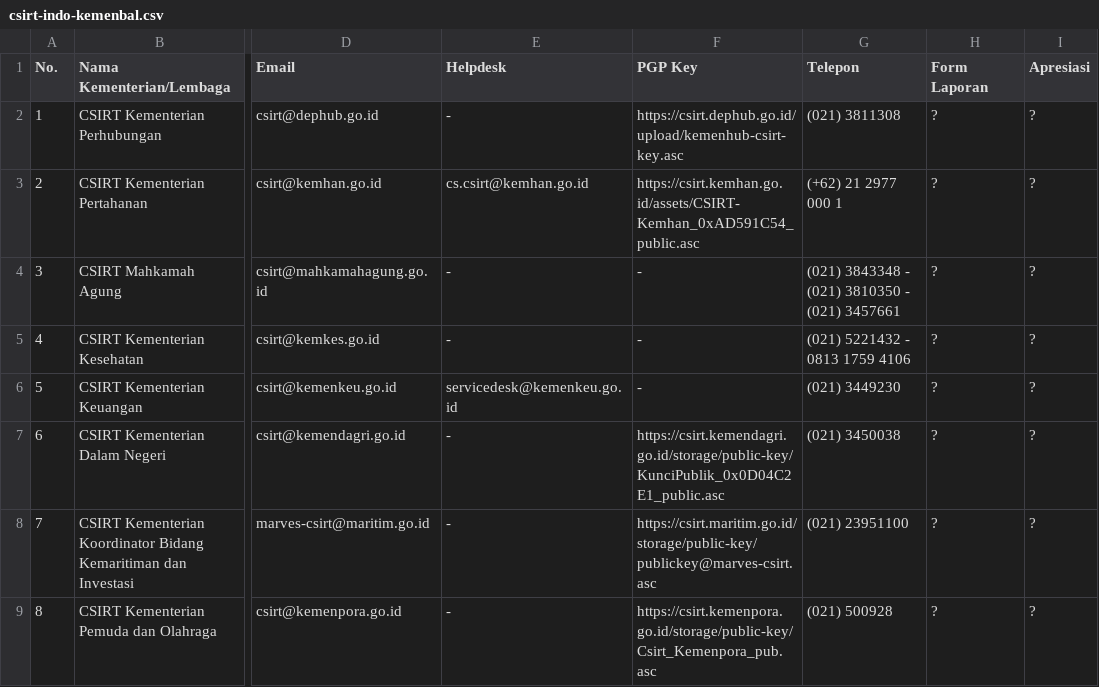
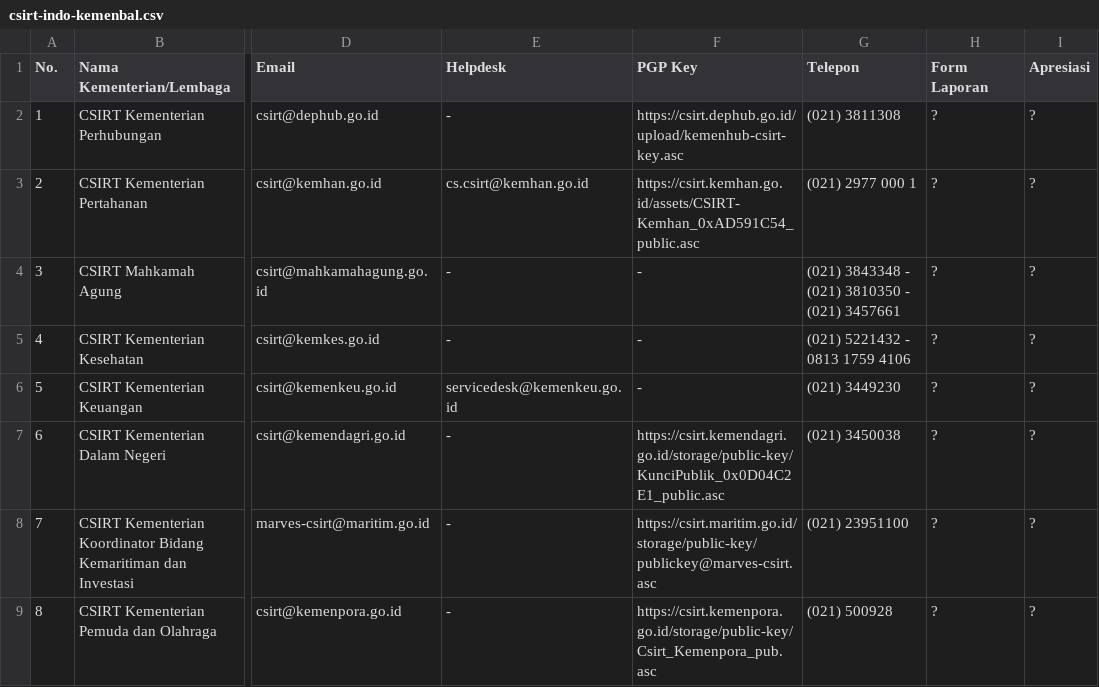
Before and after one commit to atoz-chevara/csirt-indo-gov, a CSV file: csirt-indo-kemenbal.csv, drawn as a sheet; only a part is shown, gaps mark what is left out; the diff names each change by its address in the sheet, - before the commit and + after, or states it on an @@ line.

Commit message:
Update csirt-indo-kemenbal.csv

```diff
--- a/csirt-indo-kemenbal.csv
+++ b/csirt-indo-kemenbal.csv
-G3 (Telepon): (+62) 21 2977 000 1
+G3 (Telepon): (021) 2977 000 1
```
